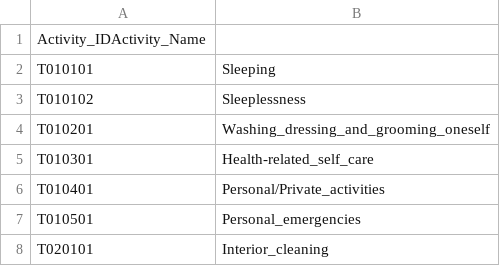
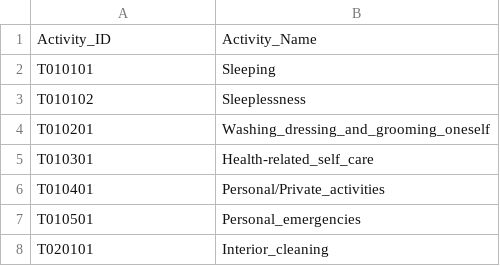
Before and after one commit to CS257-S25/team-project-d, a CSV file: Data/Activities_data.csv, drawn as a sheet; only a part is shown.

Commit message:
errors in activities data files

```diff
--- a/Data/Activities_data.csv
+++ b/Data/Activities_data.csv
@@ -1,2 +1,2 @@
-Activity_IDActivity_Name
+Activity_ID,Activity_Name
 T010101,Sleeping
```
Also changed, not shown: Data/SubCategories_data.csv.
